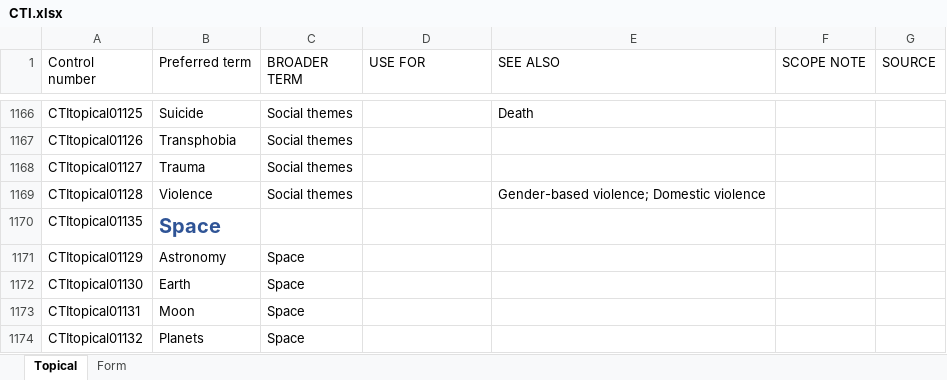
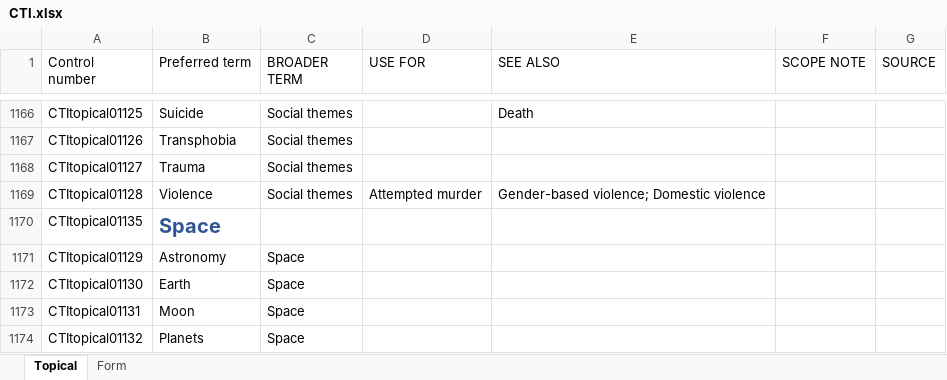
Before and after one commit to strathcat/CTI, an Excel workbook: CTI.xlsx, sheet Topical, drawn as a sheet; only a part is shown, gaps mark what is left out; values as stored, in another font and other column widths than the file's, no borders; the diff names each change by its address in the sheet, - before the commit and + after, or states it on an @@ line.

Commit message:
Adding 'Violence USE FOR Attempted murder'

```diff
--- a/CTI.xlsx (sheet Topical)
+++ b/CTI.xlsx (sheet Topical)
-D1169 (USE FOR): (empty)
+D1169 (USE FOR): Attempted murder
```
Also changed, not shown: 4 other files.
